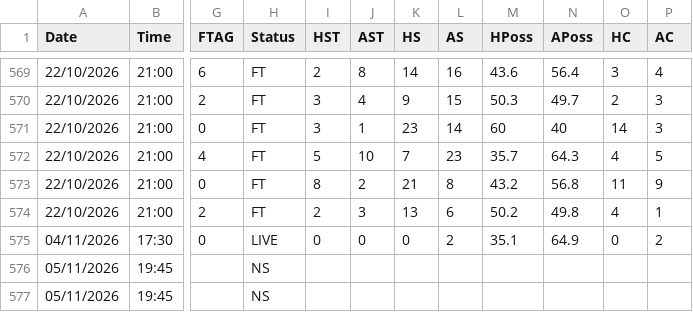
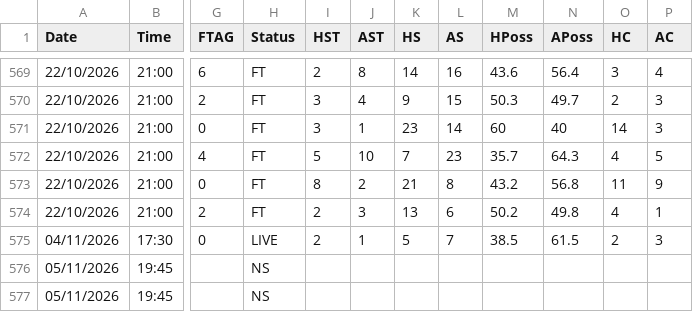
Before and after one commit to yorsbedoya-ui/pizarra-de-pronosticos, a CSV file: data/europa/UEL.csv, drawn as a sheet; only a part is shown, gaps mark what is left out; the diff names each change by its address in the sheet, - before the commit and + after, or states it on an @@ line.

Commit message:
Europa 2026-11-04T16:41

```diff
--- a/data/europa/UEL.csv
+++ b/data/europa/UEL.csv
-I575 (HST): 0
+I575 (HST): 2
-J575 (AST): 0
+J575 (AST): 1
-K575 (HS): 0
+K575 (HS): 5
-L575 (AS): 2
+L575 (AS): 7
-M575 (HPoss): 35.1
+M575 (HPoss): 38.5
-N575 (APoss): 64.9
+N575 (APoss): 61.5
-O575 (HC): 0
+O575 (HC): 2
-P575 (AC): 2
+P575 (AC): 3
```
